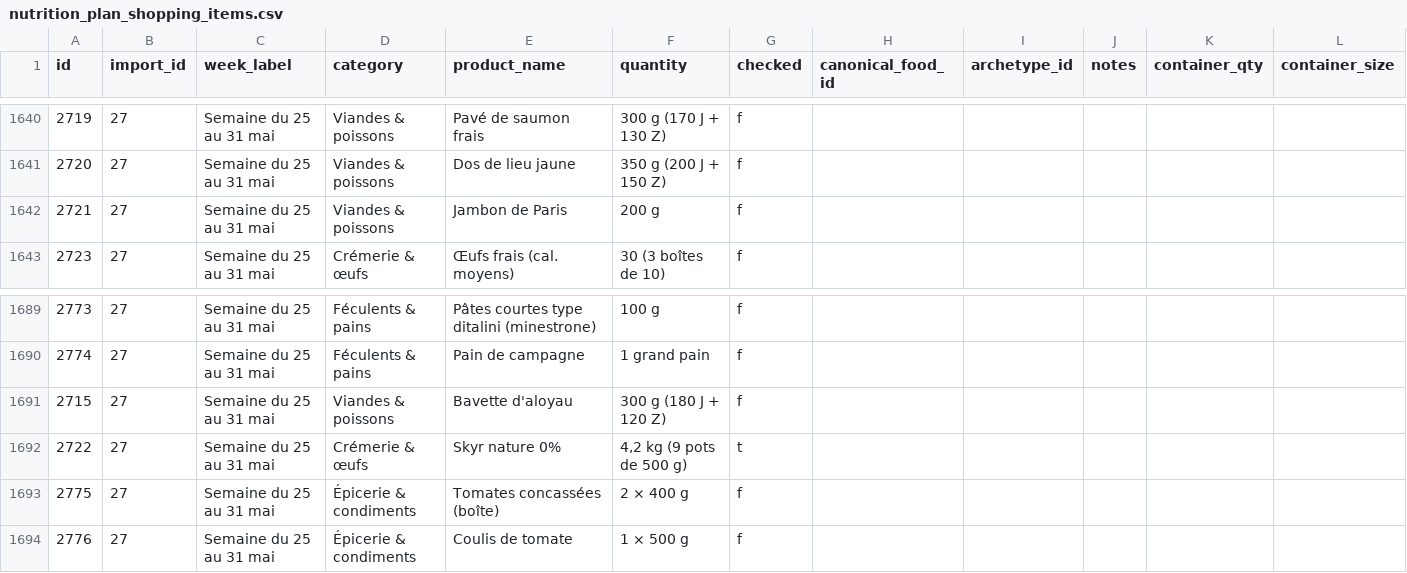
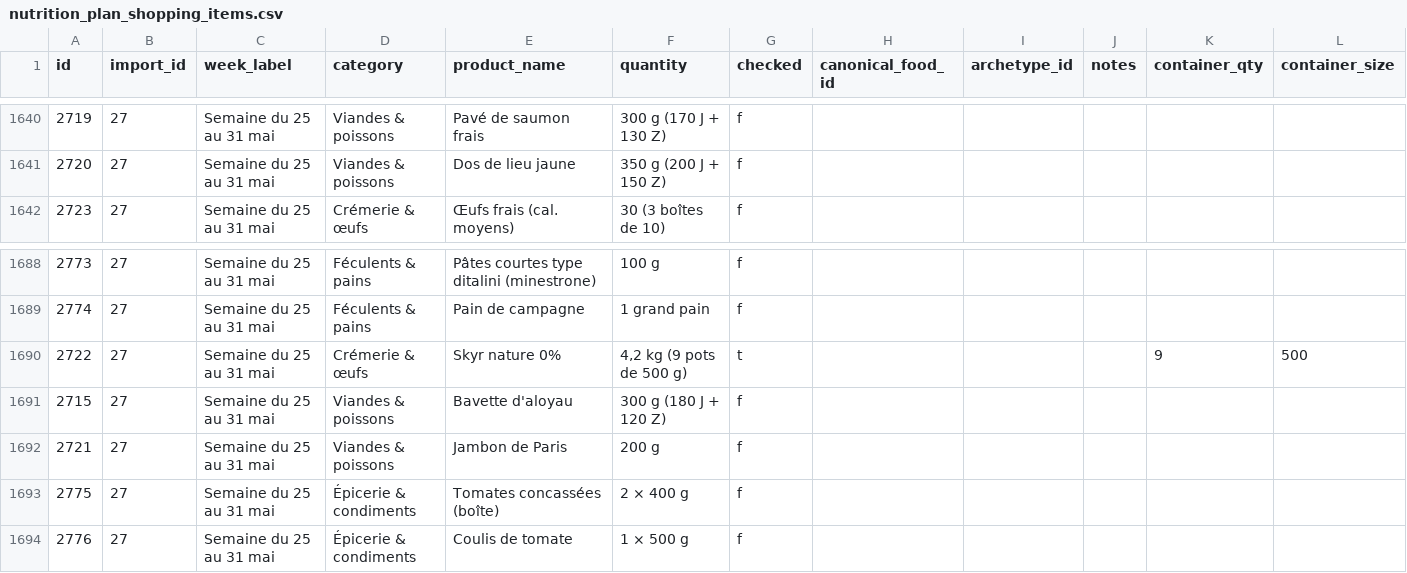
Before and after one commit to MiyasaKi09/garde-manger-app, a CSV file: supabase/exports/latest/csv/nutrition_plan_shopping_items.csv, drawn as a sheet; only a part is shown, gaps mark what is left out; removed rows and columns are numbered as before the commit, all else as after; rows hold the shown columns only; the diff names each change by its address in the sheet, - before the commit and + after, or states it on an @@ line.

```diff
--- a/supabase/exports/latest/csv/nutrition_plan_shopping_items.csv
+++ b/supabase/exports/latest/csv/nutrition_plan_shopping_items.csv
+row 1690: 2722 | 27 | Semaine du 25 au 31 mai | Crémerie & œufs | Skyr nature 0% | 4,2 kg (9 pots de 500 g) | t |  |  |  | 9 | 500
-row 1692: 2722 | 27 | Semaine du 25 au 31 mai | Crémerie & œufs | Skyr nature 0% | 4,2 kg (9 pots de 500 g) | t
@@ row 1642 moved to row 1692: 2721 @@
```
Also changed, not shown: supabase/exports/latest/csv/canonical_foods.csv, supabase/exports/latest/csv/inventory_lots.csv, 2 other files.
